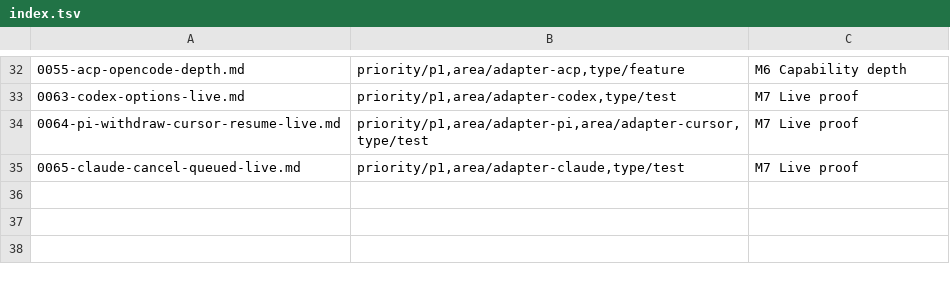
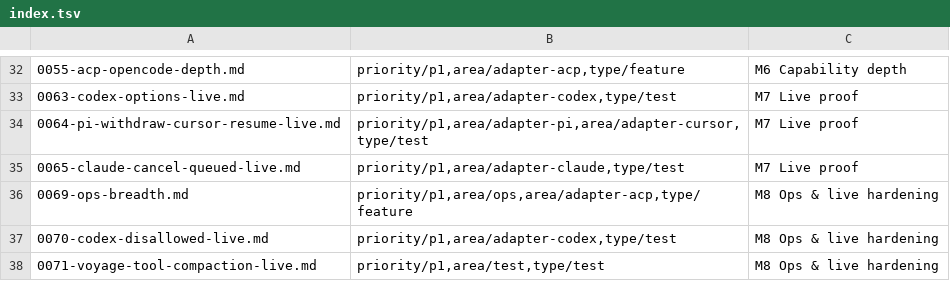
Before and after one commit to zzjcool/oarlock, a TSV file: issues/index.tsv, drawn as a sheet; only a part is shown, gaps mark what is left out; the diff names each change by its address in the sheet, - before the commit and + after, or states it on an @@ line.

Commit message:
docs: add M8 ops & live hardening issues #69-#71

```diff
--- a/issues/index.tsv
+++ b/issues/index.tsv
+row 36: 0069-ops-breadth.md | priority/p1,area/ops,area/adapter-acp,type/feature | M8 Ops & live hardening
+row 37: 0070-codex-disallowed-live.md | priority/p1,area/adapter-codex,type/test | M8 Ops & live hardening
+row 38: 0071-voyage-tool-compaction-live.md | priority/p1,area/test,type/test | M8 Ops & live hardening
```
Also changed, not shown: 5 other files.
